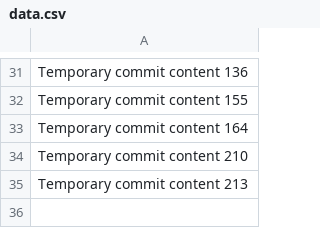
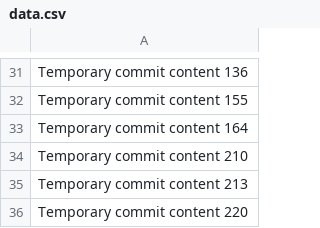
Before and after one commit to cdavidulanap/JobFinderPro, a CSV file: data.csv, drawn as a sheet; only a part is shown, gaps mark what is left out.

```diff
--- a/data.csv
+++ b/data.csv
@@ -35 +35,2 @@ Temporary commit content 210
 Temporary commit content 213
+Temporary commit content 220
```
